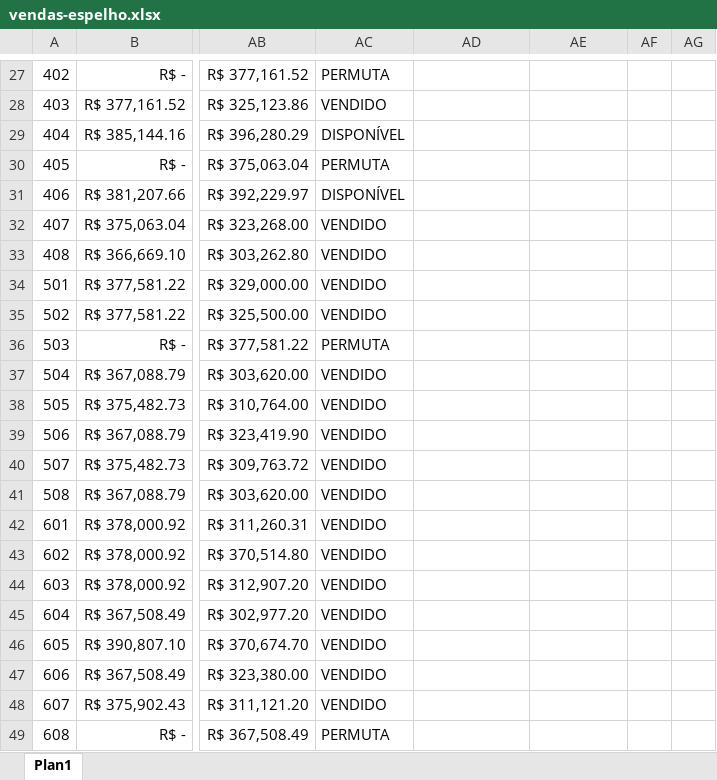
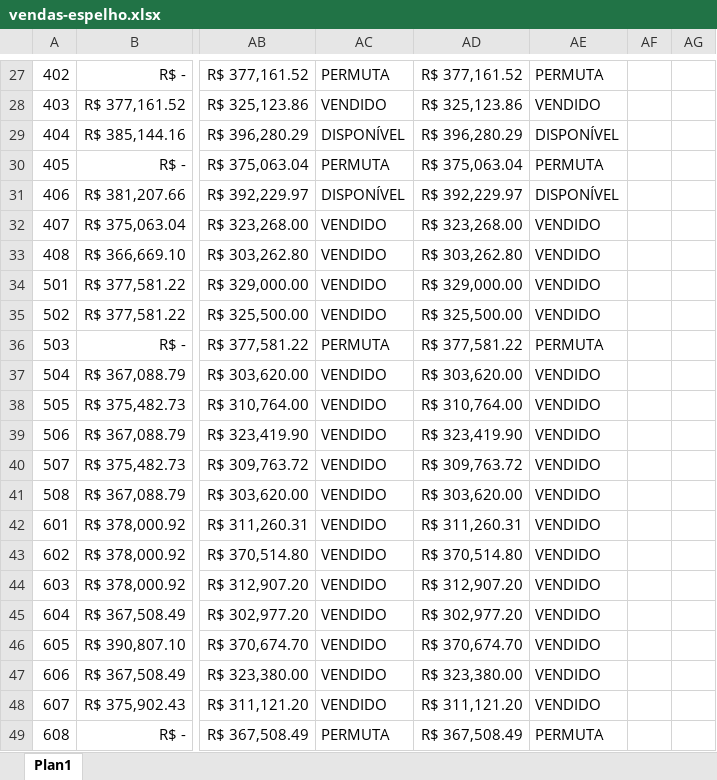
Before and after one commit to rsslan/upburiti, an Excel workbook: dist/data/vendas-espelho.xlsx, sheet Plan1, drawn as a sheet; only a part is shown, gaps mark what is left out; values as stored, in another font and other column widths than the file's, no borders; the diff covers the shown part only; the diff names each change by its address in the sheet, - before the commit and + after, or states it on an @@ line.

```diff
--- a/dist/data/vendas-espelho.xlsx (sheet Plan1)
+++ b/dist/data/vendas-espelho.xlsx (sheet Plan1)
-AD27: (empty)
+AD27: R$ 377,161.52
-AE27: (empty)
+AE27: PERMUTA
-AD28: (empty)
+AD28: R$ 325,123.86
-AE28: (empty)
+AE28: VENDIDO
-AD29: (empty)
+AD29: R$ 396,280.29
-AE29: (empty)
+AE29: DISPONÍVEL
-AD30: (empty)
+AD30: R$ 375,063.04
-AE30: (empty)
+AE30: PERMUTA
-AD31: (empty)
+AD31: R$ 392,229.97
-AE31: (empty)
+AE31: DISPONÍVEL
-AD32: (empty)
+AD32: R$ 323,268.00
-AE32:AE35: (empty)
+AE32:AE35: VENDIDO
-AD33: (empty)
+AD33: R$ 303,262.80
-AD34: (empty)
+AD34: R$ 329,000.00
-AD35: (empty)
+AD35: R$ 325,500.00
-AD36: (empty)
+AD36: R$ 377,581.22
-AE36: (empty)
+AE36: PERMUTA
-AD37: (empty)
+AD37: R$ 303,620.00
-AE37:AE48: (empty)
+AE37:AE48: VENDIDO
-AD38: (empty)
+AD38: R$ 310,764.00
-AD39: (empty)
+AD39: R$ 323,419.90
-AD40: (empty)
+AD40: R$ 309,763.72
-AD41: (empty)
+AD41: R$ 303,620.00
-AD42: (empty)
+AD42: R$ 311,260.31
-AD43: (empty)
+AD43: R$ 370,514.80
-AD44: (empty)
+AD44: R$ 312,907.20
-AD45: (empty)
+AD45: R$ 302,977.20
-AD46: (empty)
+AD46: R$ 370,674.70
-AD47: (empty)
+AD47: R$ 323,380.00
-AD48: (empty)
+AD48: R$ 311,121.20
-AD49: (empty)
+AD49: R$ 367,508.49
-AE49: (empty)
+AE49: PERMUTA
```
Also changed, not shown: 194 edited cells elsewhere in this sheet, dist/data/vendas-inadimplentes.xlsx, public/data/vendas-espelho.xlsx, 15 other files.
